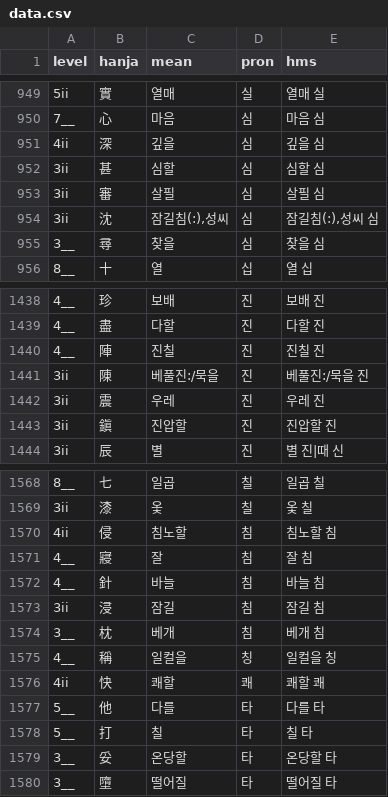
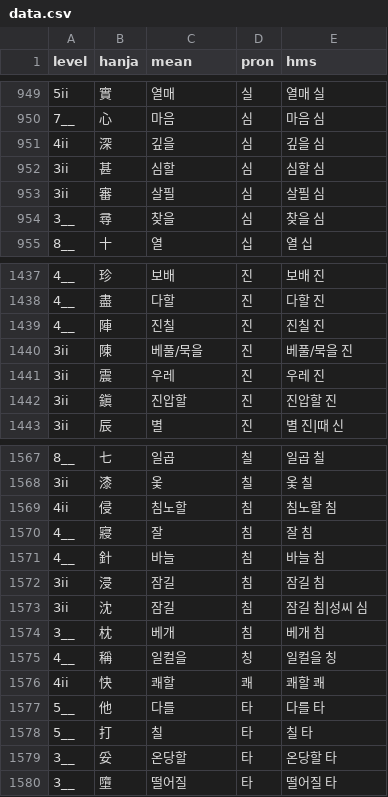
Before and after one commit to jenny-jione/hanja-project, a CSV file: data/data.csv, drawn as a sheet; only a part is shown, gaps mark what is left out.

Commit message:
chore: 데이터 구분값 오류 수정 -원본 데이터 오류- 1. 하나의 한자에 대해 훈&음이 여러개일 경우 구분값이 |로 주어지는데(예시-降,내릴 강|항복할 항), 1817개 중 단 1개에만 구분값이 comma로 주어졌다. 2. 음이 같은데 훈이 여러개일 경우 훈의 구분값이 /로 주어지는데, 陳(베풀 진: / 묵을 진)의 경우 훈에 따라서 장음과 단음이 다르기 때문인지 같은 훈의 구분값이 아니라 훈&음 의 구분값이 /로 주어졌다. 1번과 2번을 기존의 구분값 규칙에 맞추어 수정한 후 data.csv 파일에도 적용하였다.

```diff
--- a/data/data.csv
+++ b/data/data.csv
@@ -953,3 +953,2 @@ level,hanja,mean,pron,hms
 3ii,審,살필,심,살필 심
-3ii,沈,"잠길침(:),성씨",심,"잠길침(:),성씨 심"
 3__,尋,찾을,심,찾을 심
@@ -1440,3 +1439,3 @@ level,hanja,mean,pron,hms
 4__,陣,진칠,진,진칠 진
-3ii,陳,베풀진:/묵을,진,베풀진:/묵을 진
+3ii,陳,베풀/묵을,진,베풀/묵을 진
 3ii,震,우레,진,우레 진
@@ -1573,2 +1572,3 @@ level,hanja,mean,pron,hms
 3ii,浸,잠길,침,잠길 침
+3ii,沈,잠길,침,잠길 침|성씨 심
 3__,枕,베개,침,베개 침
```
Also changed, not shown: 1 other file.
